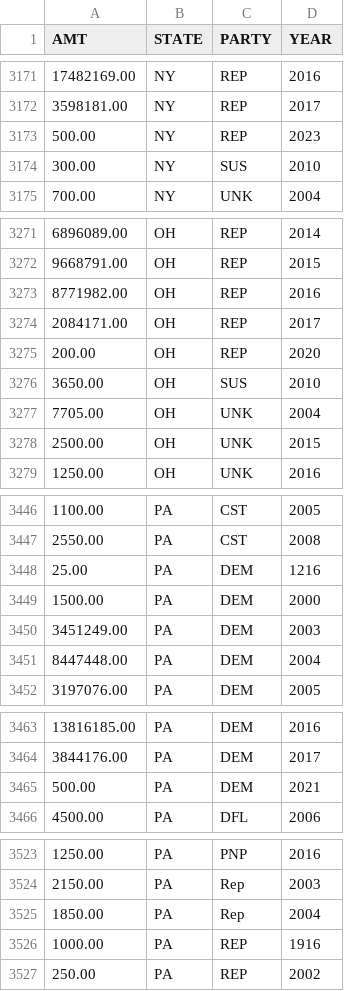
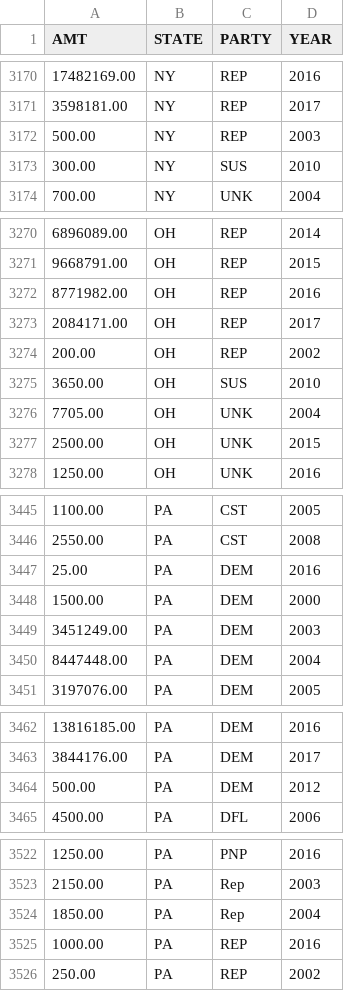
Before and after one commit to johnfischbeck/finances, a TSV file: static/data/treemap.tsv, drawn as a sheet; only a part is shown, gaps mark what is left out; the diff covers the shown part only.

```diff
--- a/static/data/treemap.tsv
+++ b/static/data/treemap.tsv
@@ -3172,3 +3171,3 @@ AMT	STATE	PARTY	YEAR
 3598181.00	NY	REP	2017
-500.00	NY	REP	2023
+500.00	NY	REP	2003
 300.00	NY	SUS	2010
@@ -3274,3 +3273,3 @@ AMT	STATE	PARTY	YEAR
 2084171.00	OH	REP	2017
-200.00	OH	REP	2020
+200.00	OH	REP	2002
 3650.00	OH	SUS	2010
@@ -3447,3 +3446,3 @@ AMT	STATE	PARTY	YEAR
 2550.00	PA	CST	2008
-25.00	PA	DEM	1216
+25.00	PA	DEM	2016
 1500.00	PA	DEM	2000
@@ -3464,3 +3463,3 @@ AMT	STATE	PARTY	YEAR
 3844176.00	PA	DEM	2017
-500.00	PA	DEM	2021
+500.00	PA	DEM	2012
 4500.00	PA	DFL	2006
@@ -3525,3 +3524,3 @@ AMT	STATE	PARTY	YEAR
 1850.00	PA	Rep	2004
-1000.00	PA	REP	1916
+1000.00	PA	REP	2016
 250.00	PA	REP	2002
```
Also changed, not shown: 1 removed row and 14 edited cells elsewhere in this file, 2 other files.
